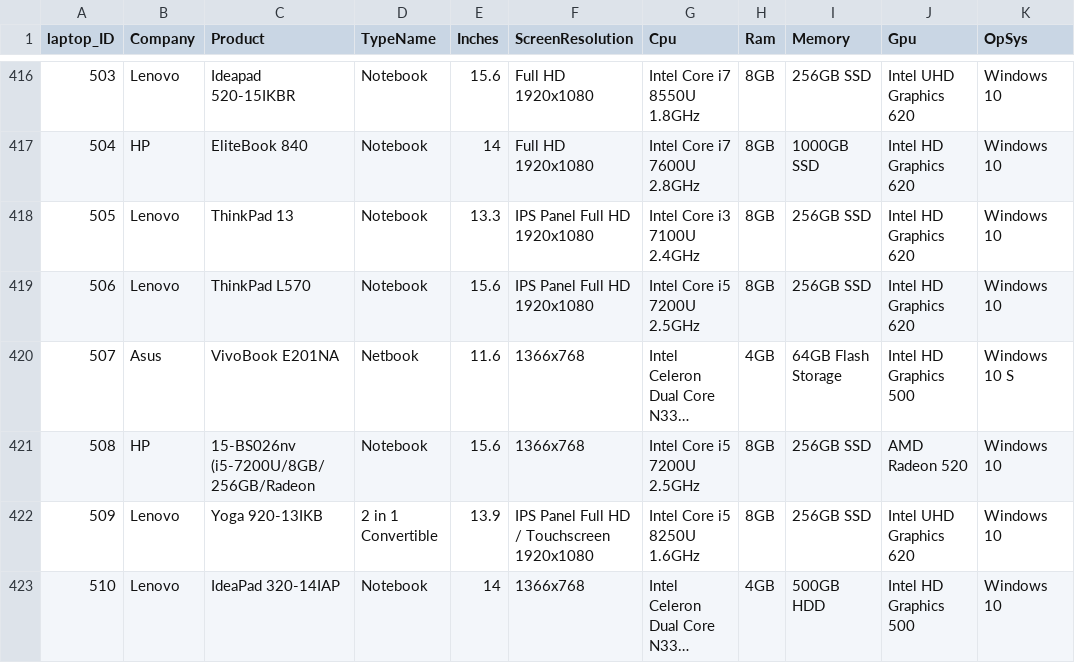
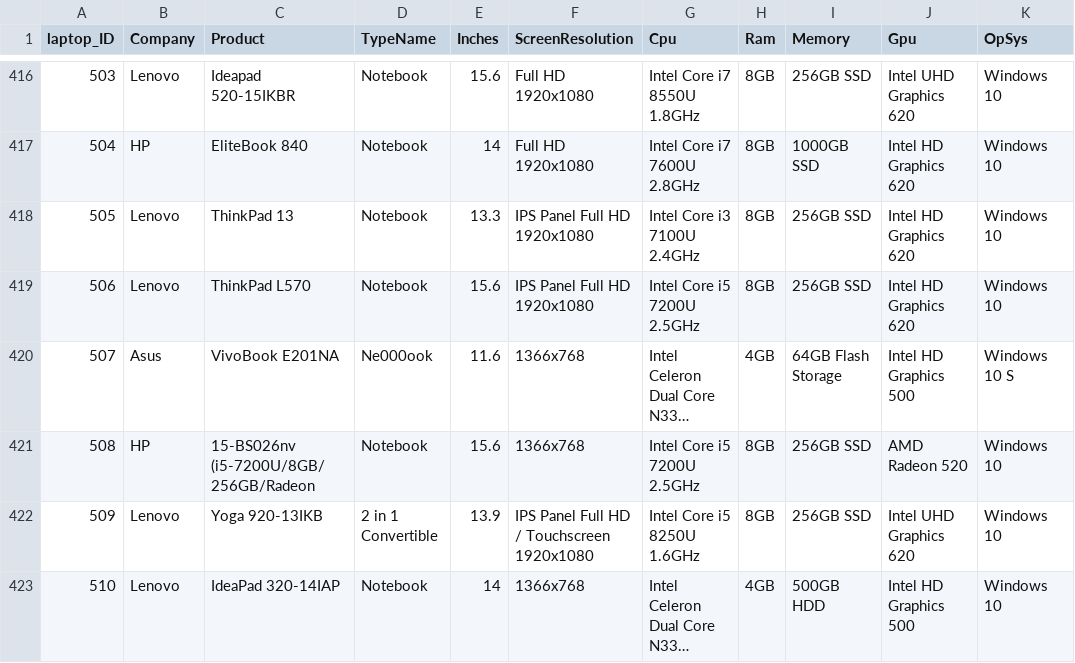
Before and after one commit to ThSpinelli/mesurados, a CSV file: laptop_price.csv, drawn as a sheet; only a part is shown, gaps mark what is left out; long unchanged cells end in …; the diff covers the shown part only; the diff names each change by its address in the sheet, - before the commit and + after, or states it on an @@ line.

```diff
--- a/laptop_price.csv
+++ b/laptop_price.csv
-D420 (TypeName): Netbook
+D420 (TypeName): Ne000ook
```
Also changed, not shown: 60 edited cells elsewhere in this file.
